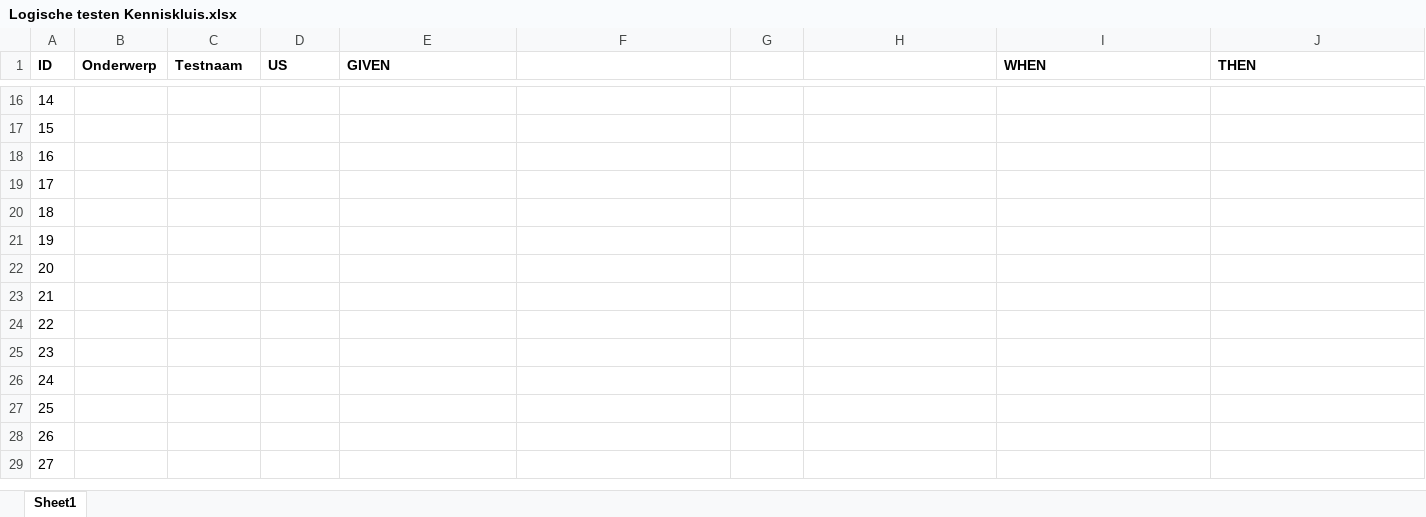
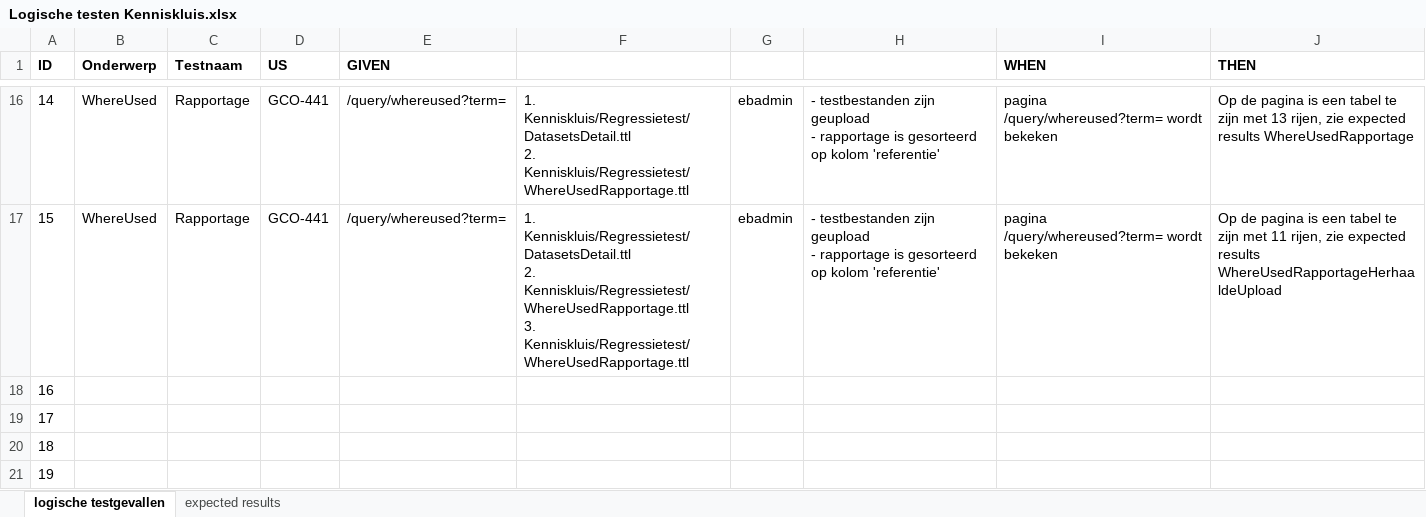
Before and after one commit to bp4mc2/bp4mc2, an Excel workbook: catalogusdata/Logische testen Kenniskluis.xlsx, sheet logische testgevallen, drawn as a sheet; only a part is shown, gaps mark what is left out; the shorter side is filled out with more unchanged rows; values as stored, in another font and other column widths than the file's, no borders; ↵ is a line break in a cell; the diff covers the shown part only; the diff names each change by its address in the sheet, - before the commit and + after, or states it on an @@ line.

Commit message:
logische test rapportages

```diff
--- a/catalogusdata/Logische testen Kenniskluis.xlsx (sheet logische testgevallen)
+++ b/catalogusdata/Logische testen Kenniskluis.xlsx (sheet logische testgevallen)
-sheet tab: Sheet1
+sheet tab: logische testgevallen
+sheet tab: expected results
-B16:B17 (Onderwerp): (empty)
+B16:B17 (Onderwerp): WhereUsed
-C16:C17 (Testnaam): (empty)
+C16:C17 (Testnaam): Rapportage
-D16:D17 (US): (empty)
+D16:D17 (US): GCO-441
-E16:E17 (GIVEN): (empty)
+E16:E17 (GIVEN): /query/whereused?term=
-F16: (empty)
+F16: 1. Kenniskluis/Regressietest/DatasetsDetail.ttl ↵ 2. Kenniskluis/Regressietest/WhereUsedRapportage.ttl
-G16:G17: (empty)
+G16:G17: ebadmin
-H16:H17: (empty)
+H16:H17: - testbestanden zijn geupload ↵ - rapportage is gesorteerd op kolom 'referentie'
-I16:I17 (WHEN): (empty)
+I16:I17 (WHEN): pagina /query/whereused?term= wordt bekeken
-J16 (THEN): (empty)
+J16 (THEN): Op de pagina is een tabel te zijn met 13 rijen, zie expected results WhereUsedRapportage
-F17: (empty)
+F17: 1. Kenniskluis/Regressietest/DatasetsDetail.ttl ↵ 2. Kenniskluis/Regressietest/WhereUsedRapportage.ttl ↵ 3. Kenniskluis/Regressietest/WhereUsedRapportage.ttl
-J17 (THEN): (empty)
+J17 (THEN): Op de pagina is een tabel te zijn met 11 rijen, zie expected results WhereUsedRapportageHerhaaldeUpload
```
Also changed, not shown: 77 edited cells elsewhere in this sheet, catalogusdata/matrix functionaliteit kenniskluis.xlsx, 19 other files.
